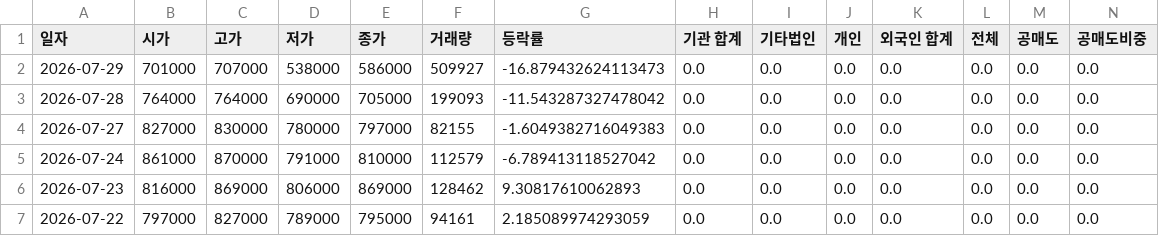
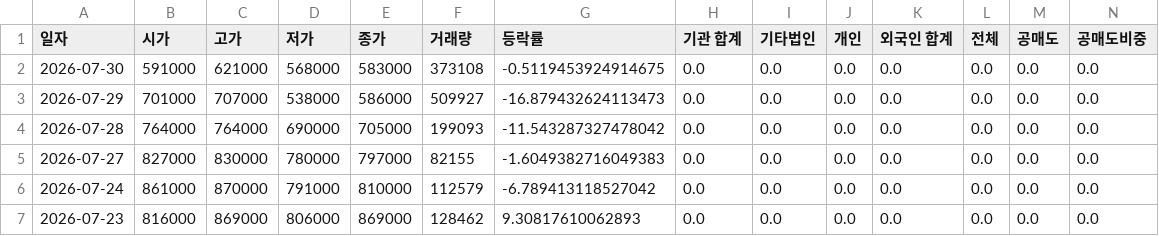
Before and after one commit to ccyun95/Power_telecom_display_work, a CSV file: data/HD_Hyundai_Electric_267260_stock_data.csv, drawn as a sheet; only a part is shown; the shorter side is filled out with more unchanged rows; rows hold the shown columns only; the diff names each change by its address in the sheet, - before the commit and + after, or states it on an @@ line.

```diff
--- a/data/HD_Hyundai_Electric_267260_stock_data.csv
+++ b/data/HD_Hyundai_Electric_267260_stock_data.csv
+row 2: 2026-07-30 | 591000 | 621000 | 568000 | 583000 | 373108 | -0.5119453924914675 | 0.0 | 0.0 | 0.0 | 0.0 | 0.0 | 0.0 | 0.0
```
Also changed, not shown: data/HD_Hyundai_Energy_Solutions_322000_stock_data.csv, data/LS_Electric_010120_stock_data.csv, 10 other files.
